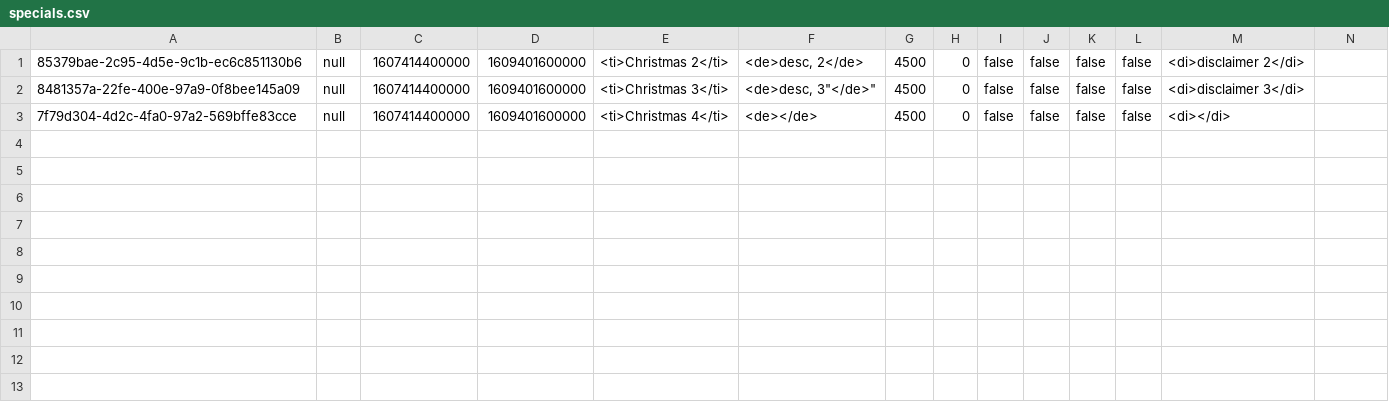
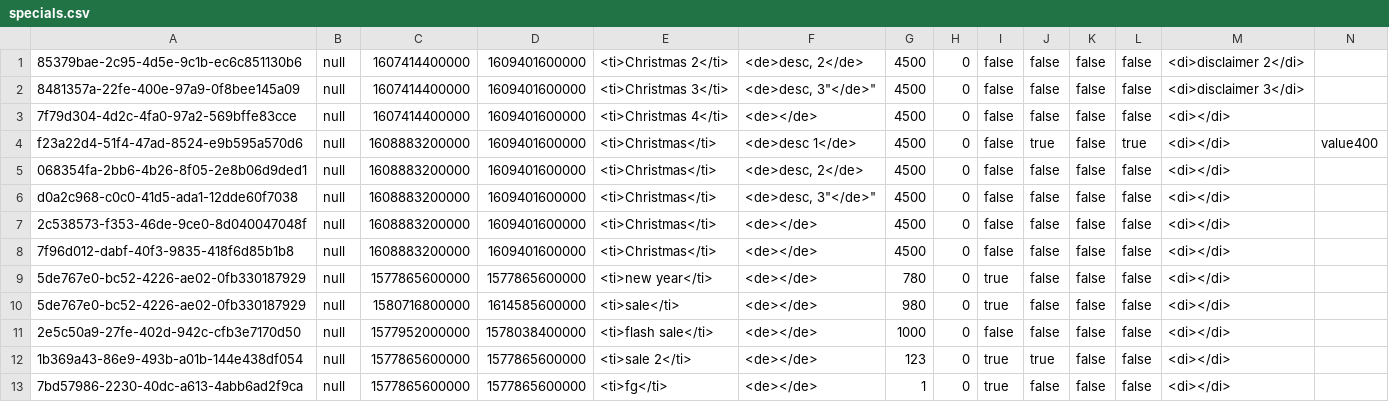
Before and after one commit to YaqiWang0/INFO5100-final-project-20Sep, a CSV file: data/specials.csv, drawn as a sheet; only a part is shown; rows hold the shown columns only; the diff names each change by its address in the sheet, - before the commit and + after, or states it on an @@ line.

```diff
--- a/data/specials.csv
+++ b/data/specials.csv
+row 4: f23a22d4-51f4-47ad-8524-e9b595a570d6 | null | 1608883200000 | 1609401600000 | <ti>Christmas</ti> | <de>desc 1</de> | 4500 | 0 | false | true | false | true | <di></di> | value400
+row 5: 068354fa-2bb6-4b26-8f05-2e8b06d9ded1 | null | 1608883200000 | 1609401600000 | <ti>Christmas</ti> | <de>desc, 2</de> | 4500 | 0 | false | false | false | false | <di></di>
+row 6: d0a2c968-c0c0-41d5-ada1-12dde60f7038 | null | 1608883200000 | 1609401600000 | <ti>Christmas</ti> | <de>desc, 3"</de>" | 4500 | 0 | false | false | false | false | <di></di>
+row 7: 2c538573-f353-46de-9ce0-8d040047048f | null | 1608883200000 | 1609401600000 | <ti>Christmas</ti> | <de></de> | 4500 | 0 | false | false | false | false | <di></di>
+row 8: 7f96d012-dabf-40f3-9835-418f6d85b1b8 | null | 1608883200000 | 1609401600000 | <ti>Christmas</ti> | <de></de> | 4500 | 0 | false | false | false | false | <di></di>
+row 9: 5de767e0-bc52-4226-ae02-0fb330187929 | null | 1577865600000 | 1577865600000 | <ti>new year</ti> | <de></de> | 780 | 0 | true | false | false | false | <di></di>
+row 10: 5de767e0-bc52-4226-ae02-0fb330187929 | null | 1580716800000 | 1614585600000 | <ti>sale</ti> | <de></de> | 980 | 0 | true | false | false | false | <di></di>
+row 11: 2e5c50a9-27fe-402d-942c-cfb3e7170d50 | null | 1577952000000 | 1578038400000 | <ti>flash sale</ti> | <de></de> | 1000 | 0 | false | false | false | false | <di></di>
+row 12: 1b369a43-86e9-493b-a01b-144e438df054 | null | 1577865600000 | 1577865600000 | <ti>sale 2</ti> | <de></de> | 123 | 0 | true | true | false | false | <di></di>
+row 13: 7bd57986-2230-40dc-a613-4abb6ad2f9ca | null | 1577865600000 | 1577865600000 | <ti>fg</ti> | <de></de> | 1 | 0 | true | false | false | false | <di></di>
```
Also changed, not shown: 2 other files.
